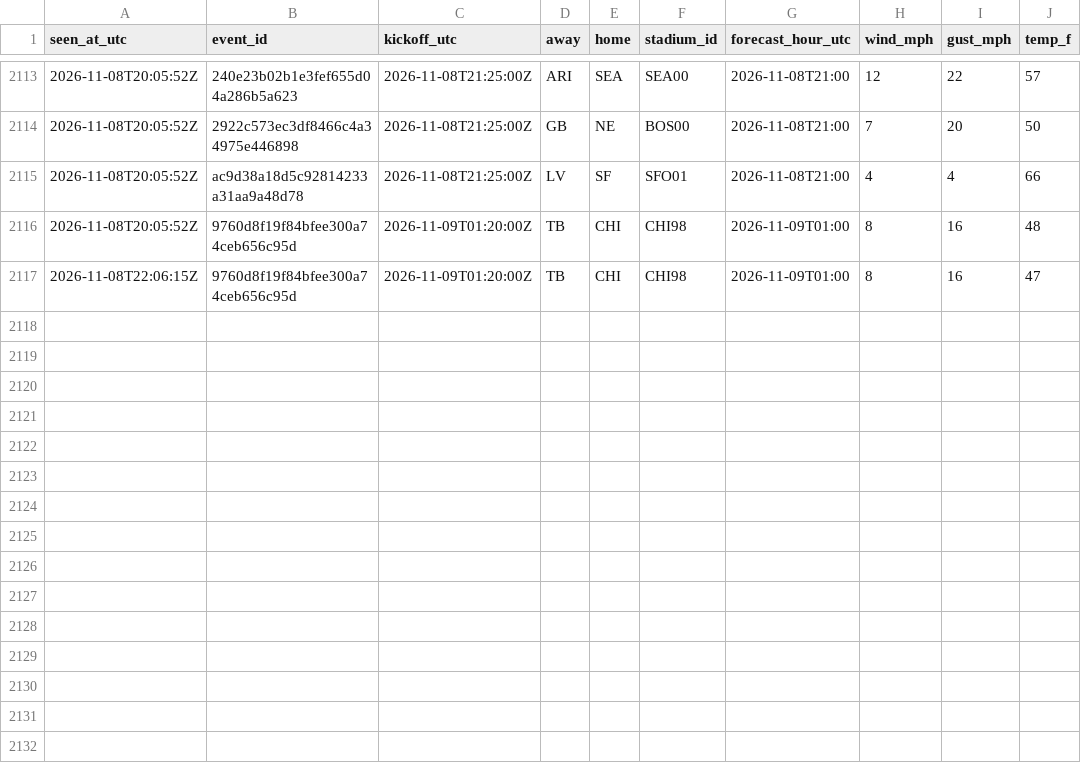
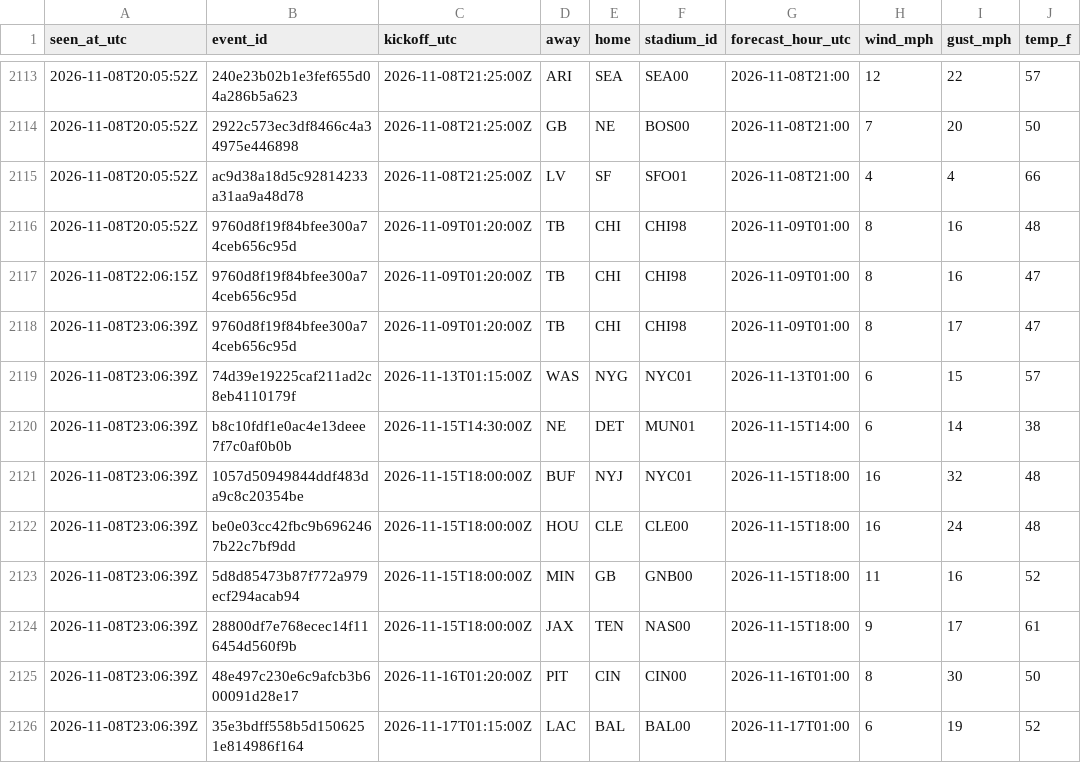
Before and after one commit to James72766/nfl-47-tracker, a CSV file: data/wind-forecasts.csv, drawn as a sheet; only a part is shown, gaps mark what is left out; the diff names each change by its address in the sheet, - before the commit and + after, or states it on an @@ line.

```diff
--- a/data/wind-forecasts.csv
+++ b/data/wind-forecasts.csv
+row 2118: 2026-11-08T23:06:39Z | 9760d8f19f84bfee300a74ceb656c95d | 2026-11-09T01:20:00Z | TB | CHI | CHI98 | 2026-11-09T01:00 | 8 | 17 | 47
+row 2119: 2026-11-08T23:06:39Z | 74d39e19225caf211ad2c8eb4110179f | 2026-11-13T01:15:00Z | WAS | NYG | NYC01 | 2026-11-13T01:00 | 6 | 15 | 57
+row 2120: 2026-11-08T23:06:39Z | b8c10fdf1e0ac4e13deee7f7c0af0b0b | 2026-11-15T14:30:00Z | NE | DET | MUN01 | 2026-11-15T14:00 | 6 | 14 | 38
+row 2121: 2026-11-08T23:06:39Z | 1057d50949844ddf483da9c8c20354be | 2026-11-15T18:00:00Z | BUF | NYJ | NYC01 | 2026-11-15T18:00 | 16 | 32 | 48
+row 2122: 2026-11-08T23:06:39Z | be0e03cc42fbc9b6962467b22c7bf9dd | 2026-11-15T18:00:00Z | HOU | CLE | CLE00 | 2026-11-15T18:00 | 16 | 24 | 48
+row 2123: 2026-11-08T23:06:39Z | 5d8d85473b87f772a979ecf294acab94 | 2026-11-15T18:00:00Z | MIN | GB | GNB00 | 2026-11-15T18:00 | 11 | 16 | 52
+row 2124: 2026-11-08T23:06:39Z | 28800df7e768ecec14f116454d560f9b | 2026-11-15T18:00:00Z | JAX | TEN | NAS00 | 2026-11-15T18:00 | 9 | 17 | 61
+row 2125: 2026-11-08T23:06:39Z | 48e497c230e6c9afcb3b600091d28e17 | 2026-11-16T01:20:00Z | PIT | CIN | CIN00 | 2026-11-16T01:00 | 8 | 30 | 50
+row 2126: 2026-11-08T23:06:39Z | 35e3bdff558b5d1506251e814986f164 | 2026-11-17T01:15:00Z | LAC | BAL | BAL00 | 2026-11-17T01:00 | 6 | 19 | 52
```
Also changed, not shown: data/betmgm-lines.csv, data/research-flags.csv, 1 other file.
